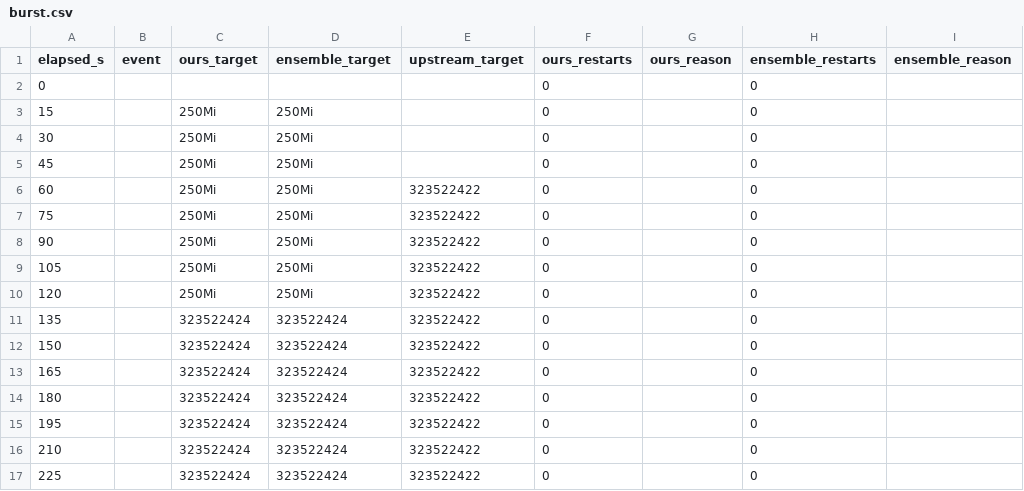
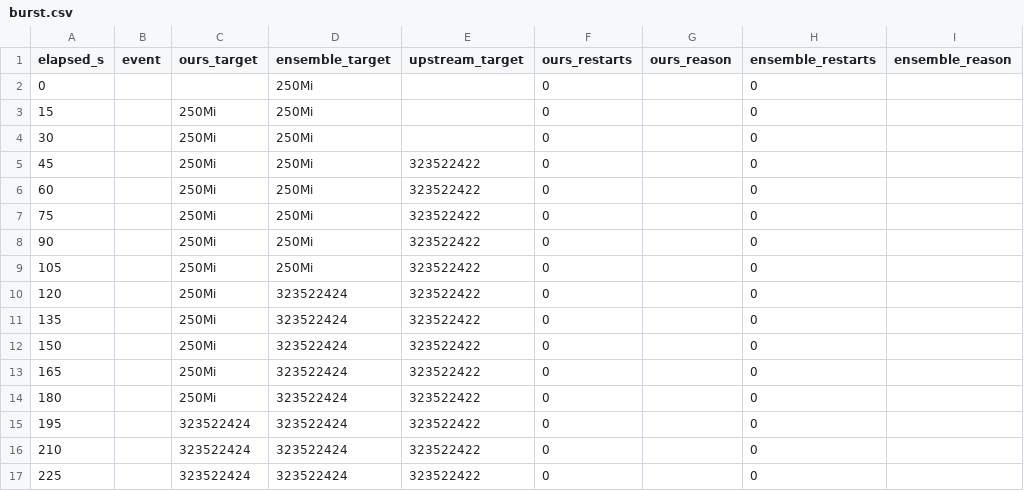
Before and after one commit to StockerMC/plimsoll, a CSV file: results/summary/scenarios-2026-10-28/burst.csv, drawn as a sheet; only a part is shown; the diff covers the shown part only; the diff names each change by its address in the sheet, - before the commit and + after, or states it on an @@ line.

```diff
--- a/results/summary/scenarios-2026-10-28/burst.csv
+++ b/results/summary/scenarios-2026-10-28/burst.csv
-D2 (ensemble_target): (empty)
+D2 (ensemble_target): 250Mi
-E5 (upstream_target): (empty)
+E5 (upstream_target): 323522422
-D10 (ensemble_target): 250Mi
+D10 (ensemble_target): 323522424
-C11:C14 (ours_target): 323522424
+C11:C14 (ours_target): 250Mi
```
Also changed, not shown: 10 edited cells elsewhere in this file, results/summary/scenarios-2026-10-28/restart.csv, results/summary/scenarios-2026-10-28/steady.csv, 3 other files.
